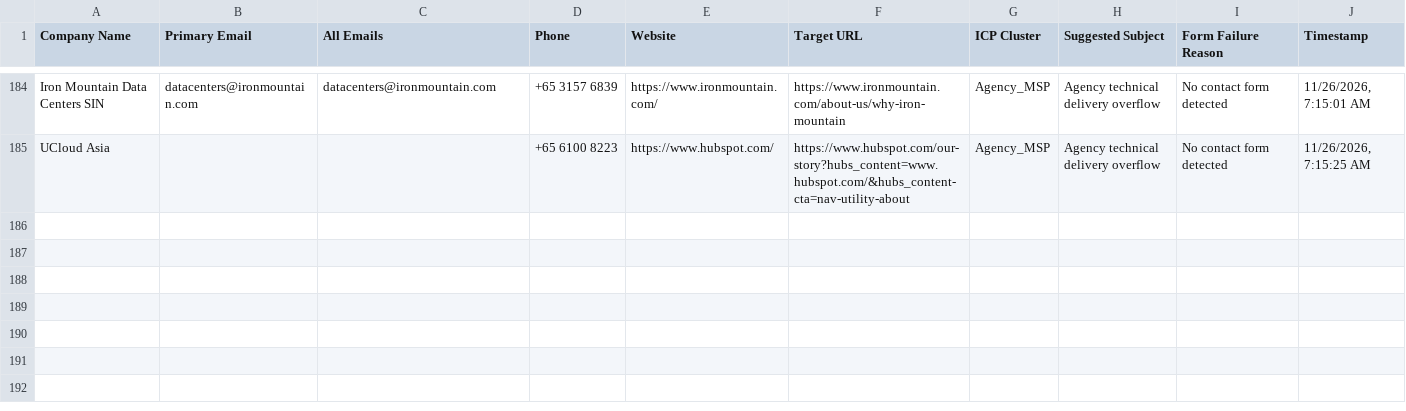
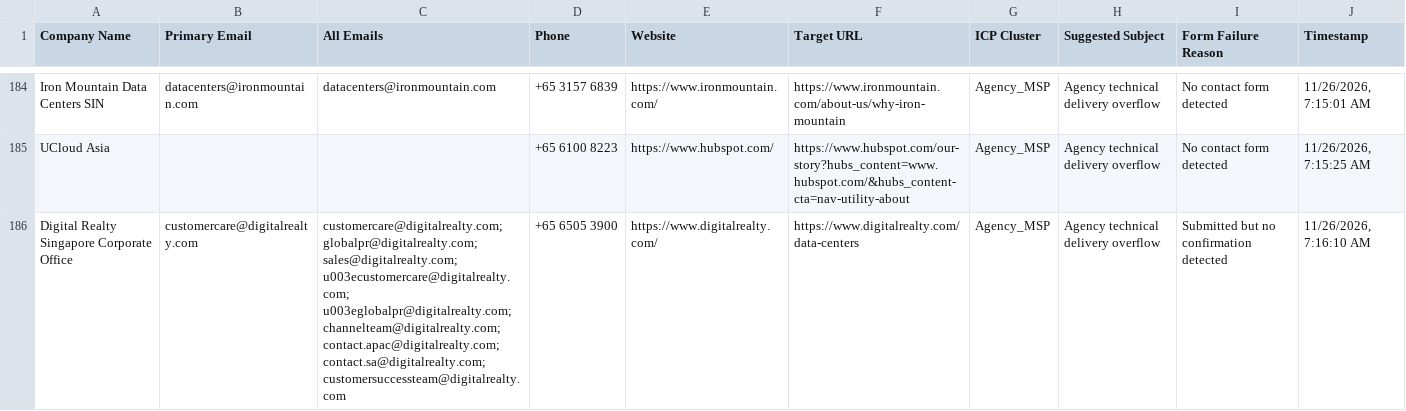
Before and after one commit to AhtehshamSanandwala/outreach-automation, a CSV file: form_results/cold_email_agency_leads.csv, drawn as a sheet; only a part is shown, gaps mark what is left out; the diff names each change by its address in the sheet, - before the commit and + after, or states it on an @@ line.

```diff
--- a/form_results/cold_email_agency_leads.csv
+++ b/form_results/cold_email_agency_leads.csv
+row 186: Digital Realty Singapore Corporate Office | customercare@digitalrealty.com | customercare@digitalrealty.com; globalpr@digitalrealty.com; sales@digitalrealty.com; u003ecustomercare@digitalrealty.com; u003eglobalpr@digitalrealty.com; channelteam@digitalrealty.com; contact.apac@digitalrealty.com; contact.sa@digitalrealty.com; customersuccessteam@digitalrealty.com | +65 6505 3900 | https://www.digitalrealty.com/ | https://www.digitalrealty.com/data-centers | Agency_MSP | Agency technical delivery overflow | Submitted but no confirmation detected | 11/26/2026, 7:16:10 AM
```
Also changed, not shown: form_results/cold_email_outbound_queue.csv, form_results/contact_results.csv, 5 other files.
